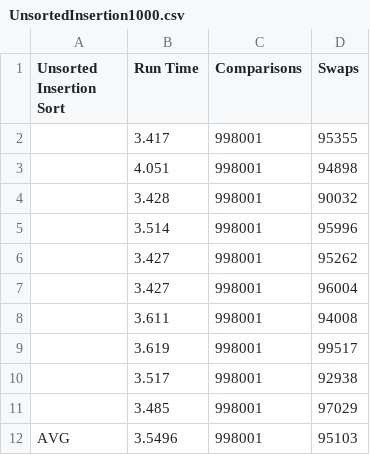
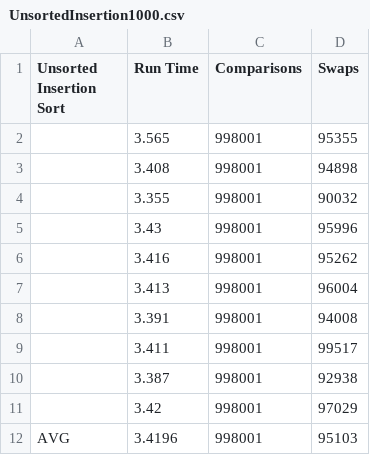
Before and after one commit to Arellano-Jann/Sorting-Algorithms, a CSV file: UnsortedInsertion1000.csv, drawn as a sheet.

```diff
--- a/UnsortedInsertion1000.csv
+++ b/UnsortedInsertion1000.csv
@@ -1,12 +1,12 @@
 "Unsorted Insertion Sort","Run Time","Comparisons","Swaps"
-"",3.417,998001,95355
-"",4.051,998001,94898
-"",3.428,998001,90032
-"",3.514,998001,95996
-"",3.427,998001,95262
-"",3.427,998001,96004
-"",3.611,998001,94008
-"",3.619,998001,99517
-"",3.517,998001,92938
-"",3.485,998001,97029
-"AVG",3.5496,998001,95103
+"",3.565,998001,95355
+"",3.408,998001,94898
+"",3.355,998001,90032
+"",3.43,998001,95996
+"",3.416,998001,95262
+"",3.413,998001,96004
+"",3.391,998001,94008
+"",3.411,998001,99517
+"",3.387,998001,92938
+"",3.42,998001,97029
+"AVG",3.4196,998001,95103
```
Also changed, not shown: SortedBubble1000.csv, SortedInsertion1000.csv, 12 other files.
